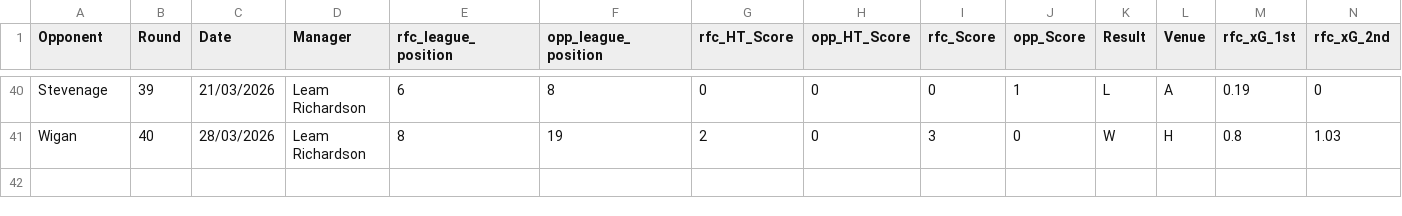
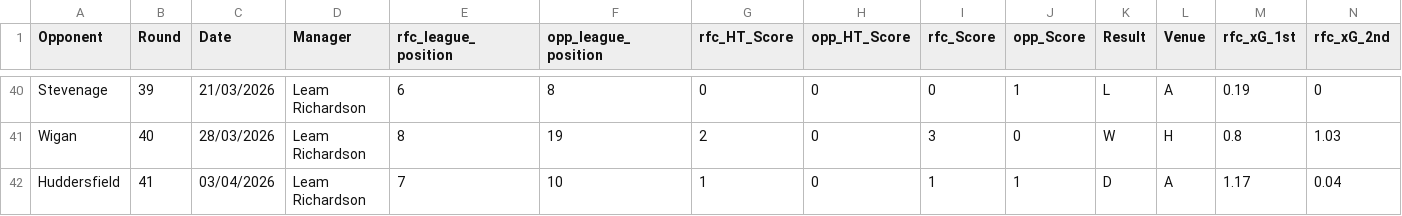
Before and after one commit to abryantgithub/Football_Analysis, a CSV file: data/rfc_matchdata.csv, drawn as a sheet; only a part is shown, gaps mark what is left out; rows hold the shown columns only; the diff names each change by its address in the sheet, - before the commit and + after, or states it on an @@ line.

Commit message:
Adding Reading FC VS Huddersfield Away Analysis

```diff
--- a/data/rfc_matchdata.csv
+++ b/data/rfc_matchdata.csv
+row 42: Huddersfield | 41 | 03/04/2026 | Leam Richardson | 7 | 10 | 1 | 0 | 1 | 1 | D | A | 1.17 | 0.04
```
Also changed, not shown: 2 other files.
